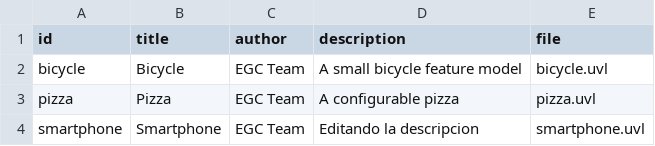
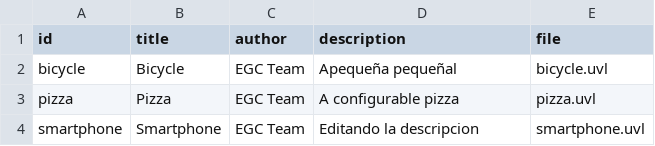
Before and after one commit to Pablo856-r/minireto-01-uvl-cicd, a CSV file: catalog.csv, drawn as a sheet.

Commit message:
Update catalog.csv

```diff
--- a/catalog.csv
+++ b/catalog.csv
@@ -1,3 +1,3 @@
 id,title,author,description,file
-bicycle,Bicycle,EGC Team,A small bicycle feature model,bicycle.uvl
+bicycle,Bicycle,EGC Team,Apequeña pequeñal,bicycle.uvl
 pizza,Pizza,EGC Team,A configurable pizza,pizza.uvl
```
